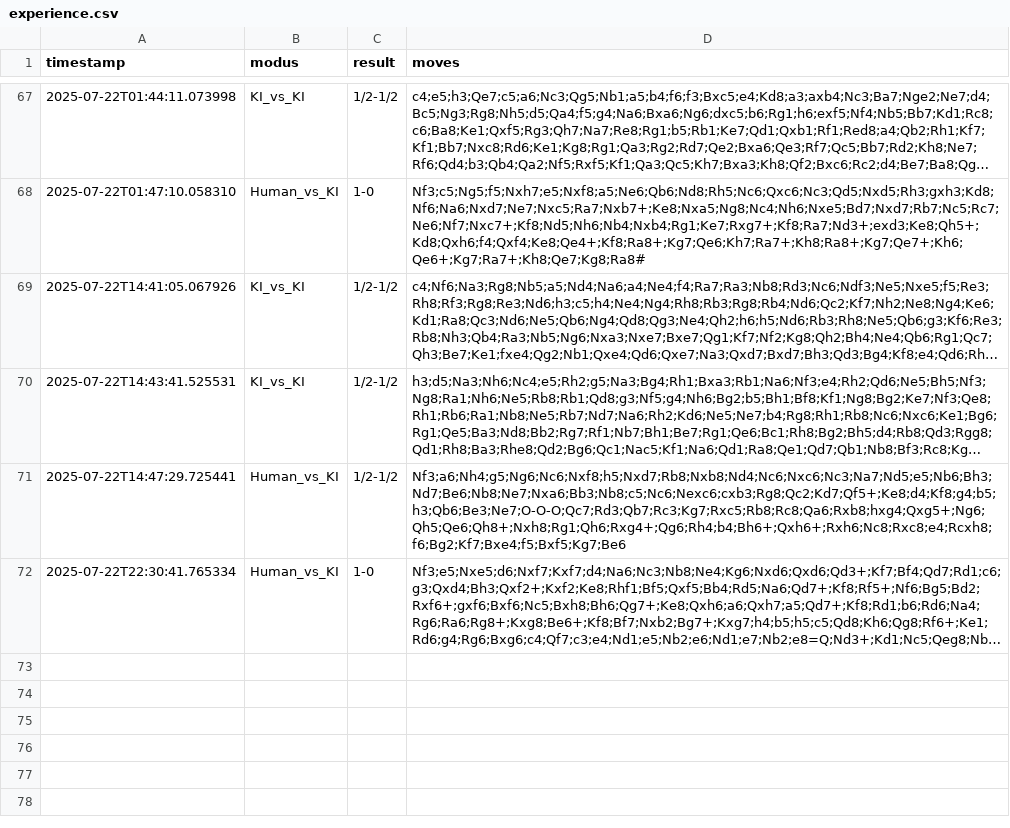
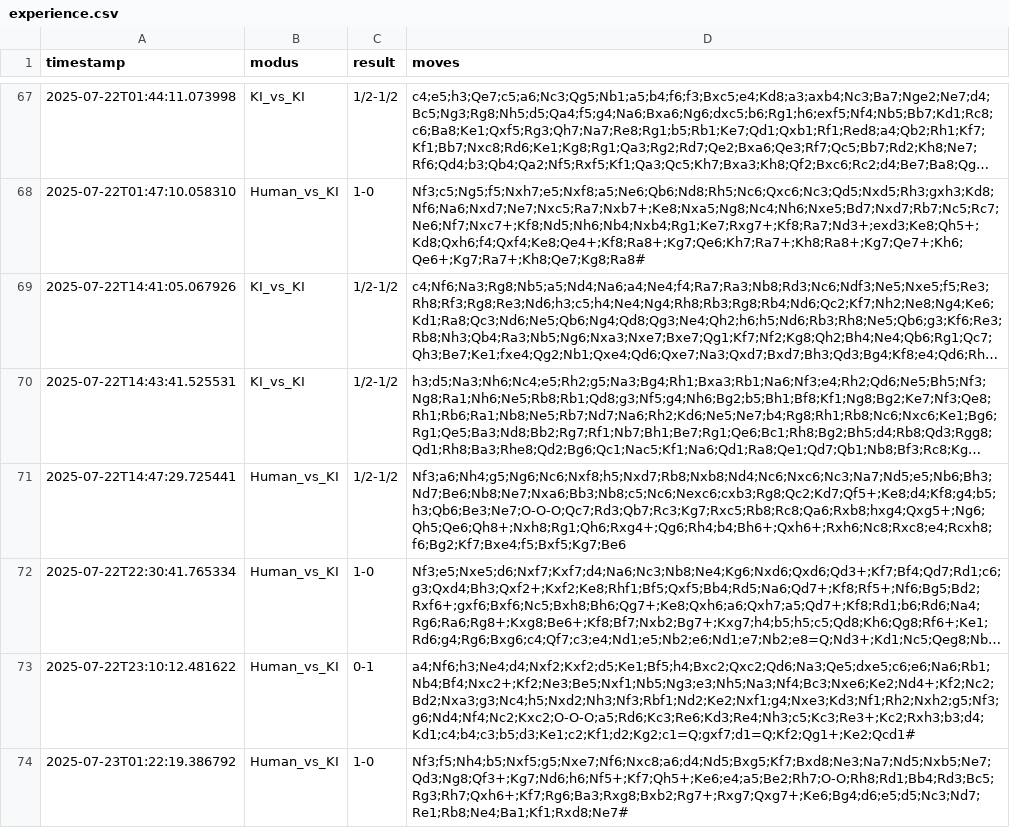
Before and after one commit to DominicReneSchu/ResoChess, a CSV file: data/experience.csv, drawn as a sheet; only a part is shown, gaps mark what is left out; long unchanged cells end in …; the diff names each change by its address in the sheet, - before the commit and + after, or states it on an @@ line.

```diff
--- a/data/experience.csv
+++ b/data/experience.csv
+row 73: 2025-07-22T23:10:12.481622 | Human_vs_KI | 0-1 | a4;Nf6;h3;Ne4;d4;Nxf2;Kxf2;d5;Ke1;Bf5;h4;Bxc2;Qxc2;Qd6;Na3;Qe5;dxe5;c6;e6;Na6;Rb1;Nb4;Bf4;Nxc2+;Kf2;Ne3;Be5;Nxf1;Nb5;Ng3;e3;Nh5;Na3;Nf4;Bc3;Nxe6;Ke2;Nd4+;Kf2;Nc2;Bd2;Nxa3;g3;Nc4;h5;Nxd2;Nh3;Nf3;Rbf1;Nd2;Ke2;Nxf1;g4;Nxe3;Kd3;Nf1;Rh2;Nxh2;g5;Nf3;g6;Nd4;Nf4;Nc2;Kxc2;O-O-O;a5;Rd6;Kc3;Re6;Kd3;Re4;Nh3;c5;Kc3;Re3+;Kc2;Rxh3;b3;d4;Kd1;c4;b4;c3;b5;d3;Ke1;c2;Kf1;d2;Kg2;c1=Q;gxf7;d1=Q;Kf2;Qg1+;Ke2;Qcd1#
+row 74: 2025-07-23T01:22:19.386792 | Human_vs_KI | 1-0 | Nf3;f5;Nh4;b5;Nxf5;g5;Nxe7;Nf6;Nxc8;a6;d4;Nd5;Bxg5;Kf7;Bxd8;Ne3;Na7;Nd5;Nxb5;Ne7;Qd3;Ng8;Qf3+;Kg7;Nd6;h6;Nf5+;Kf7;Qh5+;Ke6;e4;a5;Be2;Rh7;O-O;Rh8;Rd1;Bb4;Rd3;Bc5;Rg3;Rh7;Qxh6+;Kf7;Rg6;Ba3;Rxg8;Bxb2;Rg7+;Rxg7;Qxg7+;Ke6;Bg4;d6;e5;d5;Nc3;Nd7;Re1;Rb8;Ne4;Ba1;Kf1;Rxd8;Ne7#
```
Also changed, not shown: data/experience_weighted.csv, 14 other files.
